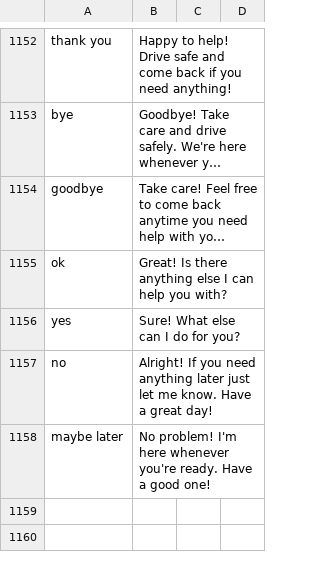
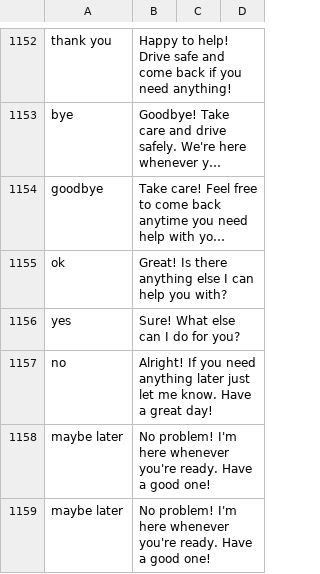
Before and after one commit to Kite0411/Papsi, a CSV file: faq.csv, drawn as a sheet; only a part is shown, gaps mark what is left out; long unchanged cells end in …; the diff names each change by its address in the sheet, - before the commit and + after, or states it on an @@ line.

```diff
--- a/faq.csv
+++ b/faq.csv
+row 1159: maybe later | No problem! I'm here whenever you're ready. Have a good one!
```
